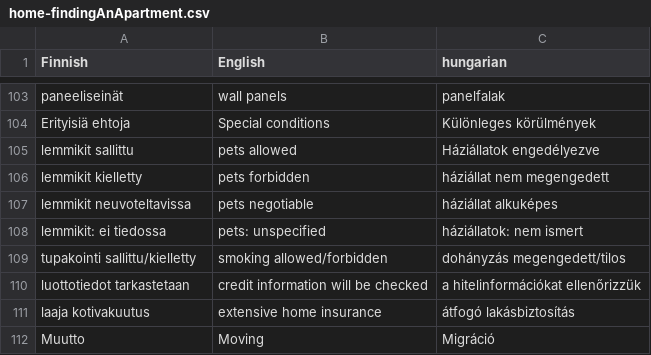
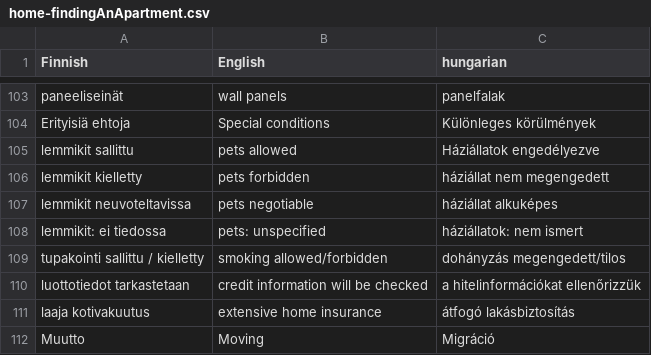
Before and after one commit to halmosb/SuomiApp, a CSV file: word_lists/uusi_kielemme/intermediate/home-findingAnApartment.csv, drawn as a sheet; only a part is shown, gaps mark what is left out.

```diff
--- a/word_lists/uusi_kielemme/intermediate/home-findingAnApartment.csv
+++ b/word_lists/uusi_kielemme/intermediate/home-findingAnApartment.csv
@@ -108,3 +108,3 @@ lemmikit neuvoteltavissa;pets negotiable;háziállat alkuképes
 lemmikit: ei tiedossa;pets: unspecified;háziállatok: nem ismert
-tupakointi sallittu/kielletty;smoking allowed/forbidden;dohányzás megengedett/tilos
+tupakointi sallittu / kielletty;smoking allowed/forbidden;dohányzás megengedett/tilos
 luottotiedot tarkastetaan;credit information will be checked;a hitelinformációkat ellenőrizzük
```
Also changed, not shown: word_lists/uusi_kielemme/intermediate/life-library.csv, word_lists/uusi_kielemme/intermediate/people-Personality.csv, 4 other files.
